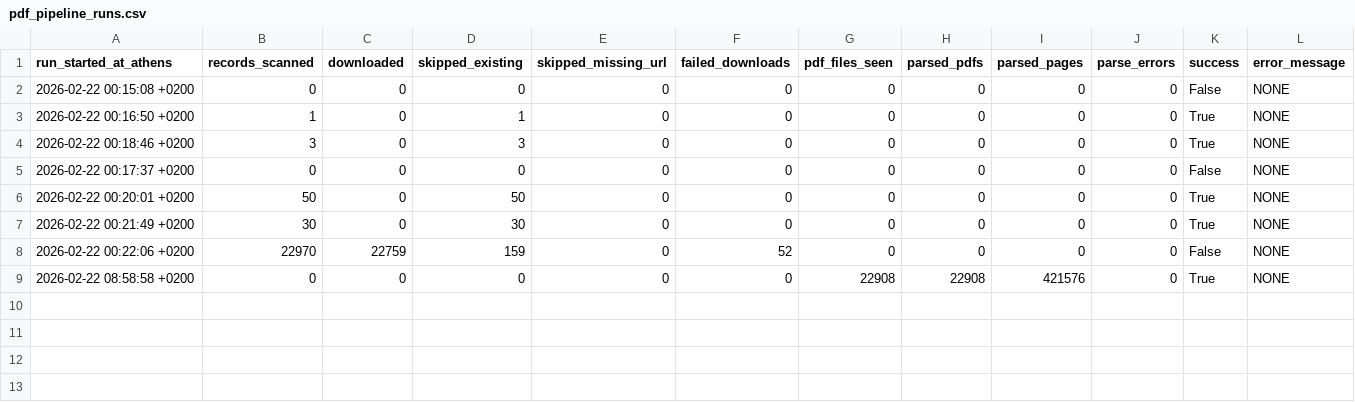
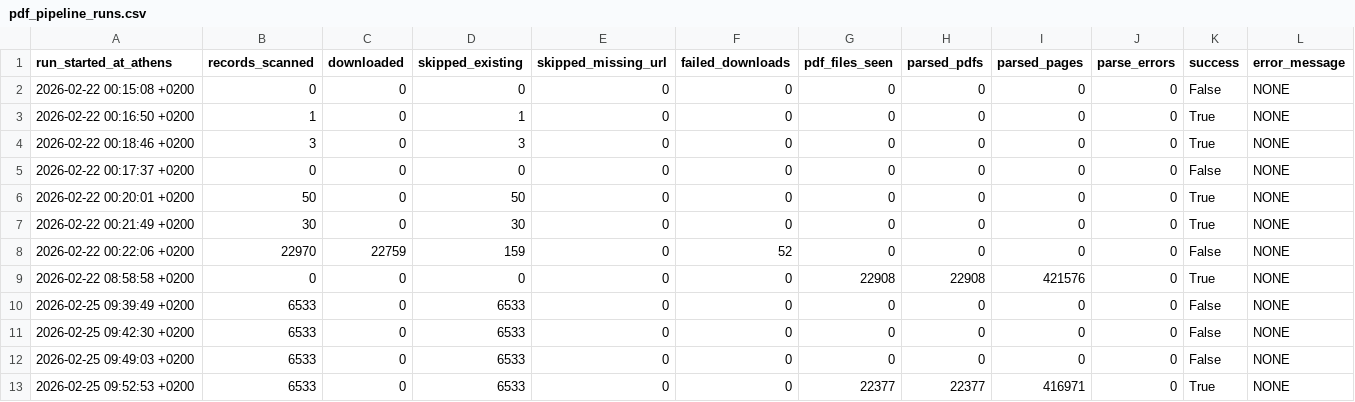
Before and after one commit to troboukis/2026_fire_protection, a CSV file: logs/pdf_pipeline_runs.csv, drawn as a sheet.

```diff
--- a/logs/pdf_pipeline_runs.csv
+++ b/logs/pdf_pipeline_runs.csv
@@ -9 +9,5 @@ run_started_at_athens,records_scanned,downloaded,skipped_existing,skipped_missin
 2026-02-22 08:58:58 +0200,0,0,0,0,0,22908,22908,421576,0,True,NONE
+2026-02-25 09:39:49 +0200,6533,0,6533,0,0,0,0,0,0,False,NONE
+2026-02-25 09:42:30 +0200,6533,0,6533,0,0,0,0,0,0,False,NONE
+2026-02-25 09:49:03 +0200,6533,0,6533,0,0,0,0,0,0,False,NONE
+2026-02-25 09:52:53 +0200,6533,0,6533,0,0,22377,22377,416971,0,True,NONE
```
Also changed, not shown: 1 other file.
